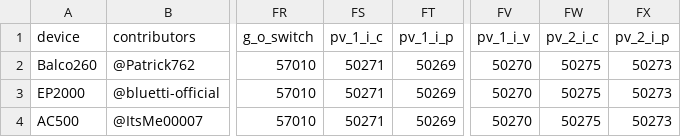
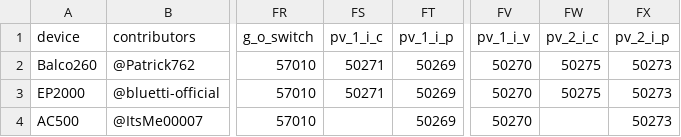
Before and after one commit to bluetti-community/bluetti-registers, a CSV file: modbus-tcp/modbus-tcp.csv, drawn as a sheet; only a part is shown, gaps mark what is left out; the diff names each change by its address in the sheet, - before the commit and + after, or states it on an @@ line.

```diff
--- a/modbus-tcp/modbus-tcp.csv
+++ b/modbus-tcp/modbus-tcp.csv
-FS4 (pv_1_i_c): 50271
+FS4 (pv_1_i_c): (empty)
-FW4 (pv_2_i_c): 50275
+FW4 (pv_2_i_c): (empty)
```
Also changed, not shown: 1 other file.
